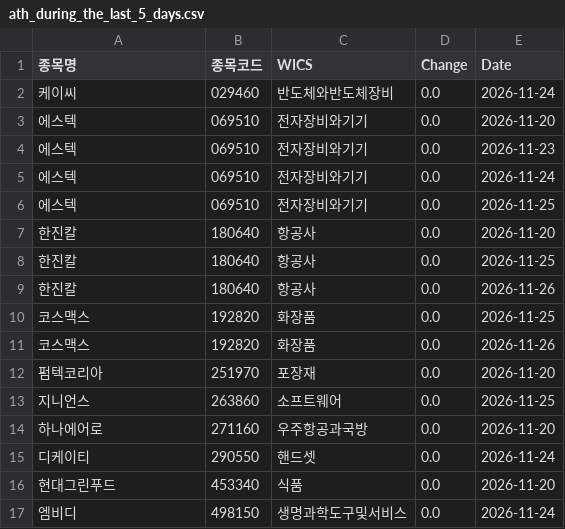
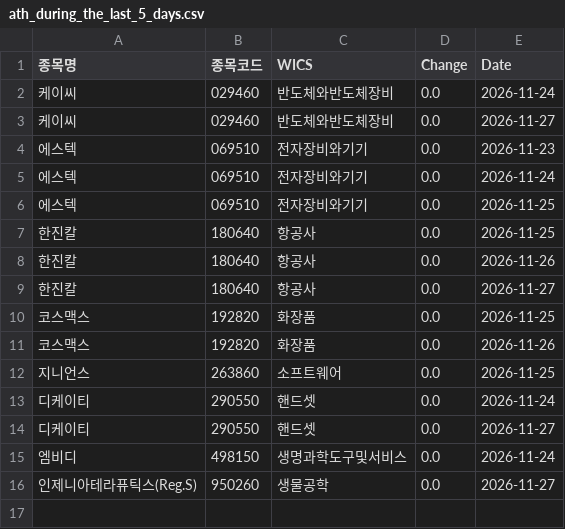
Before and after one commit to hermian/theme_stock, a CSV file: hosung/ath_during_the_last_5_days.csv, drawn as a sheet; removed rows and columns are numbered as before the commit, all else as after; the diff names each change by its address in the sheet, - before the commit and + after, or states it on an @@ line.

Commit message:
Add file via script

```diff
--- a/hosung/ath_during_the_last_5_days.csv
+++ b/hosung/ath_during_the_last_5_days.csv
-row 3: 에스텍 | 069510 | 전자장비와기기 | 0.0 | 2026-11-20
+row 3: 케이씨 | 029460 | 반도체와반도체장비 | 0.0 | 2026-11-27
-row 7: 한진칼 | 180640 | 항공사 | 0.0 | 2026-11-20
+row 9: 한진칼 | 180640 | 항공사 | 0.0 | 2026-11-27
-row 12: 펌텍코리아 | 251970 | 포장재 | 0.0 | 2026-11-20
-row 14: 하나에어로 | 271160 | 우주항공과국방 | 0.0 | 2026-11-20
-row 16: 현대그린푸드 | 453340 | 식품 | 0.0 | 2026-11-20
+row 14: 디케이티 | 290550 | 핸드셋 | 0.0 | 2026-11-27
+row 16: 인제니아테라퓨틱스(Reg.S) | 950260 | 생물공학 | 0.0 | 2026-11-27
```
